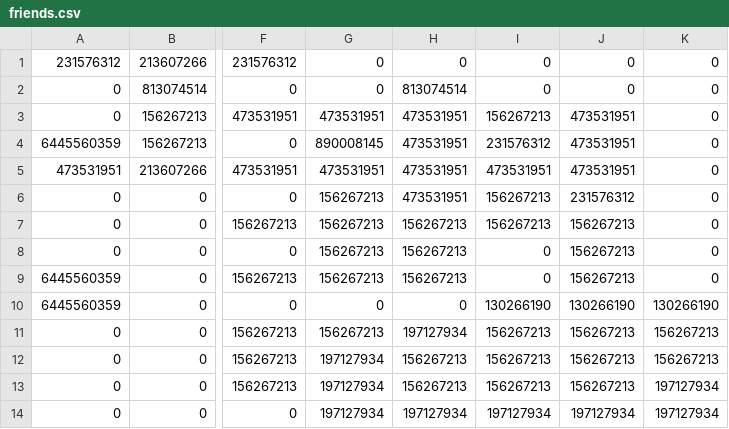
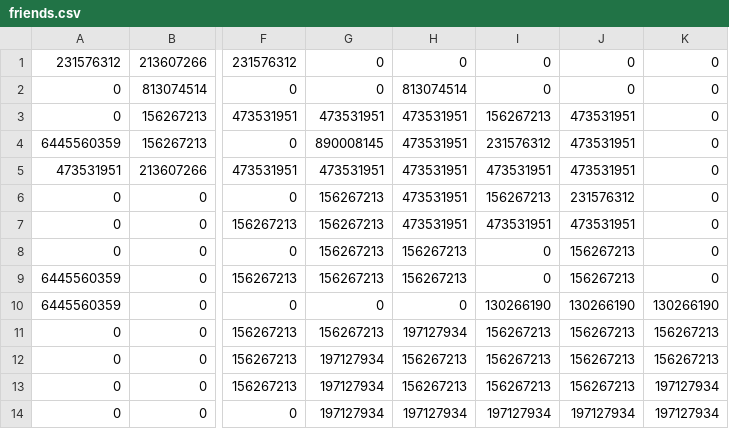
Before and after one commit to Omega97/telegram_bot_omar2, a CSV file: data/canvases/friends.csv, drawn as a sheet; only a part is shown, gaps mark what is left out; the diff names each change by its address in the sheet, - before the commit and + after, or states it on an @@ line.

```diff
--- a/data/canvases/friends.csv
+++ b/data/canvases/friends.csv
-H7: 156267213
+H7: 473531951
-I7: 156267213
+I7: 473531951
-J7: 156267213
+J7: 473531951
```
Also changed, not shown: data/canvases/default.csv, 7 other files.
